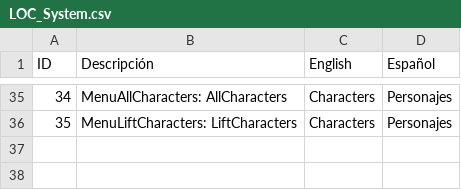
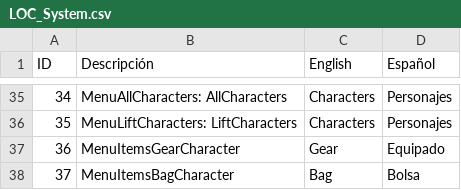
Before and after one commit to Oidenhiops/Tactical_RPG, a CSV file: Assets/Resources/LOCS/LOC_System.csv, drawn as a sheet; only a part is shown, gaps mark what is left out; the diff names each change by its address in the sheet, - before the commit and + after, or states it on an @@ line.

Commit message:
Se finaliza la funcion de equipar items tipo arma, se debera validar a posteriori si hay errores al agregar items que no sean armas

```diff
--- a/Assets/Resources/LOCS/LOC_System.csv
+++ b/Assets/Resources/LOCS/LOC_System.csv
+row 37: 36 | MenuItemsGearCharacter | Gear | Equipado
+row 38: 37 | MenuItemsBagCharacter | Bag | Bolsa
```
Also changed, not shown: 19 other files.
